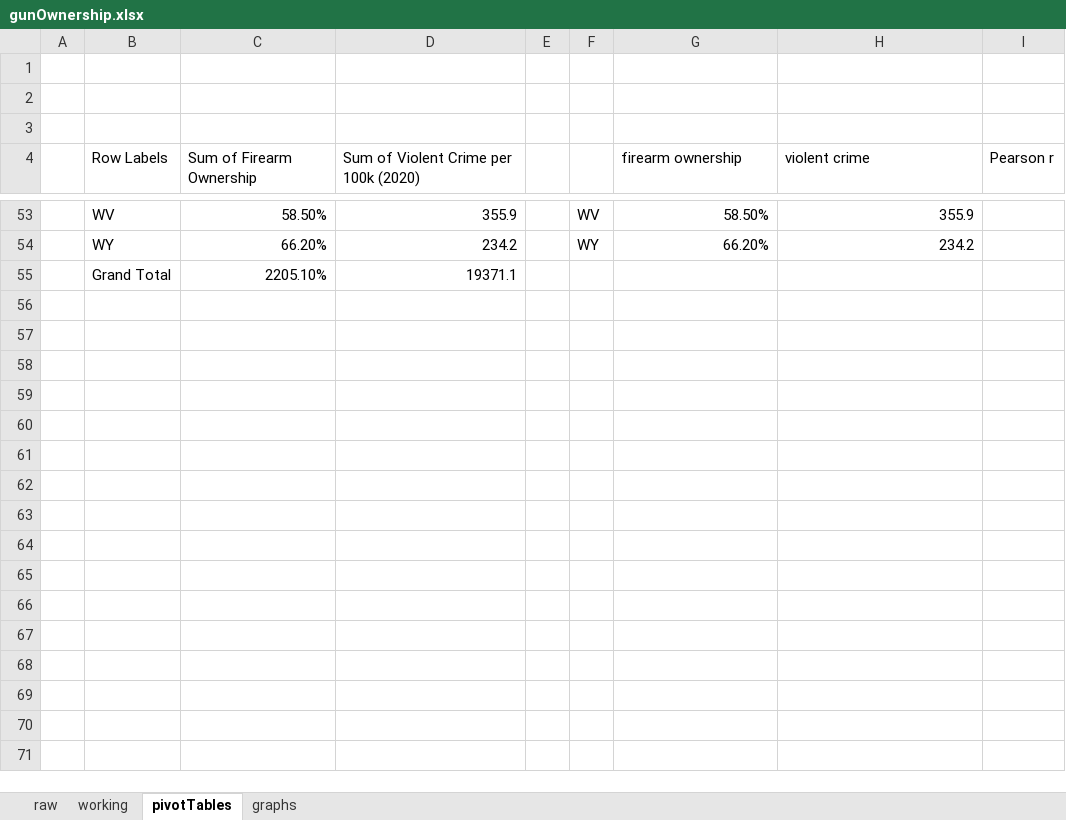
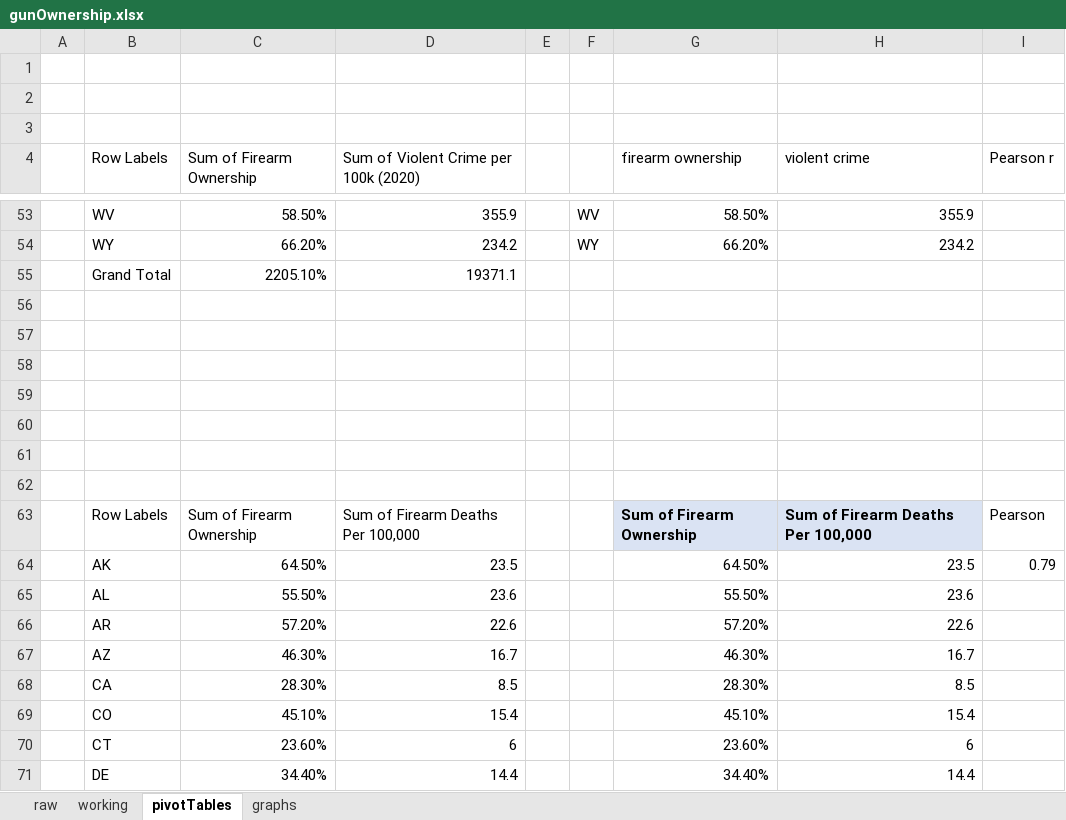
Before and after one commit to jeremyraby/nickPowersTikTok, an Excel workbook: gunOwnership.xlsx, sheet pivotTables, drawn as a sheet; only a part is shown, gaps mark what is left out; values as stored, in another font and other column widths than the file's, no borders; charts and pictures and conditional formats not drawn; the diff covers the shown part only; the diff names each change by its address in the sheet, - before the commit and + after, or states it on an @@ line.

Commit message:
Build pivot table and graph for gun ownership vs deaths

```diff
--- a/gunOwnership.xlsx (sheet pivotTables)
+++ b/gunOwnership.xlsx (sheet pivotTables)
+row 56: (empty)
+row 57: (empty)
+row 58: (empty)
+row 59: (empty)
+row 60: (empty)
+row 61: (empty)
+row 62: (empty)
+row 63:  | Row Labels | Sum of Firearm Ownership | Sum of Firearm Deaths Per 100,000 |  |  | Sum of Firearm Ownership | Sum of Firearm Deaths Per 100,000 | Pearson
+row 64:  | AK | 64.50% | 23.5 |  |  | 64.50% | 23.5 | 0.79
+row 65:  | AL | 55.50% | 23.6 |  |  | 55.50% | 23.6
+row 66:  | AR | 57.20% | 22.6 |  |  | 57.20% | 22.6
+row 67:  | AZ | 46.30% | 16.7 |  |  | 46.30% | 16.7
+row 68:  | CA | 28.30% | 8.5 |  |  | 28.30% | 8.5
+row 69:  | CO | 45.10% | 15.4 |  |  | 45.10% | 15.4
+row 70:  | CT | 23.60% | 6 |  |  | 23.60% | 6
+row 71:  | DE | 34.40% | 14.4 |  |  | 34.40% | 14.4
```
Also changed, not shown: 43 added rows elsewhere in this sheet, charts or pictures.
